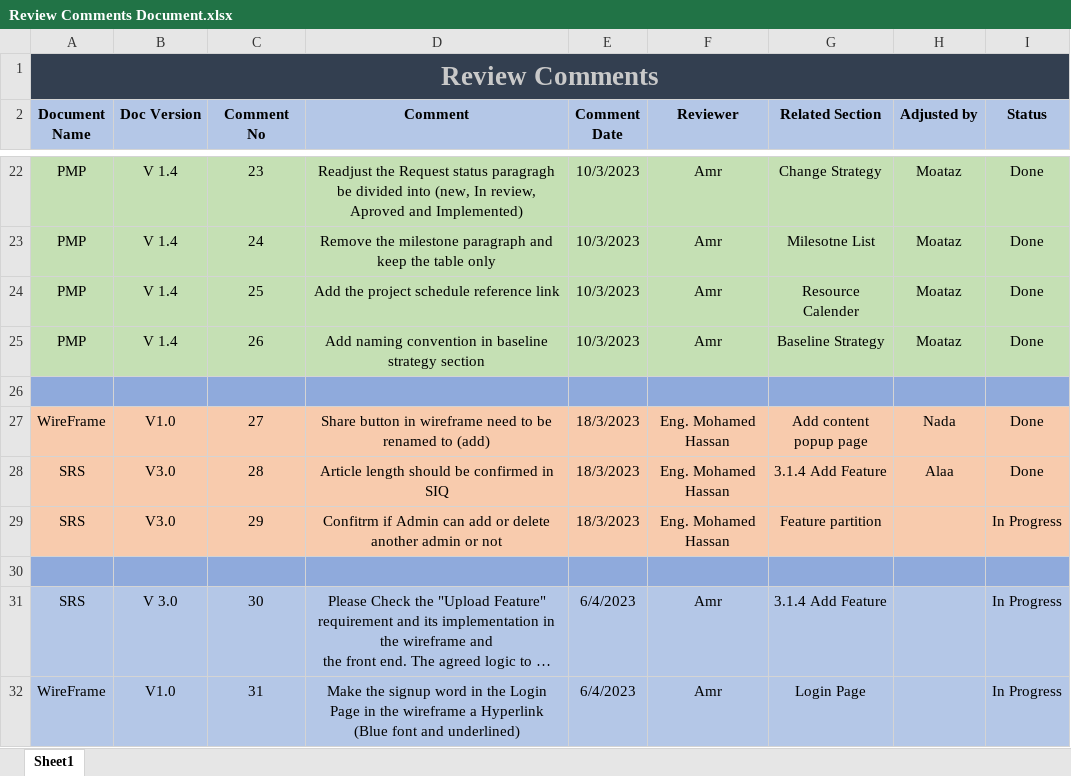
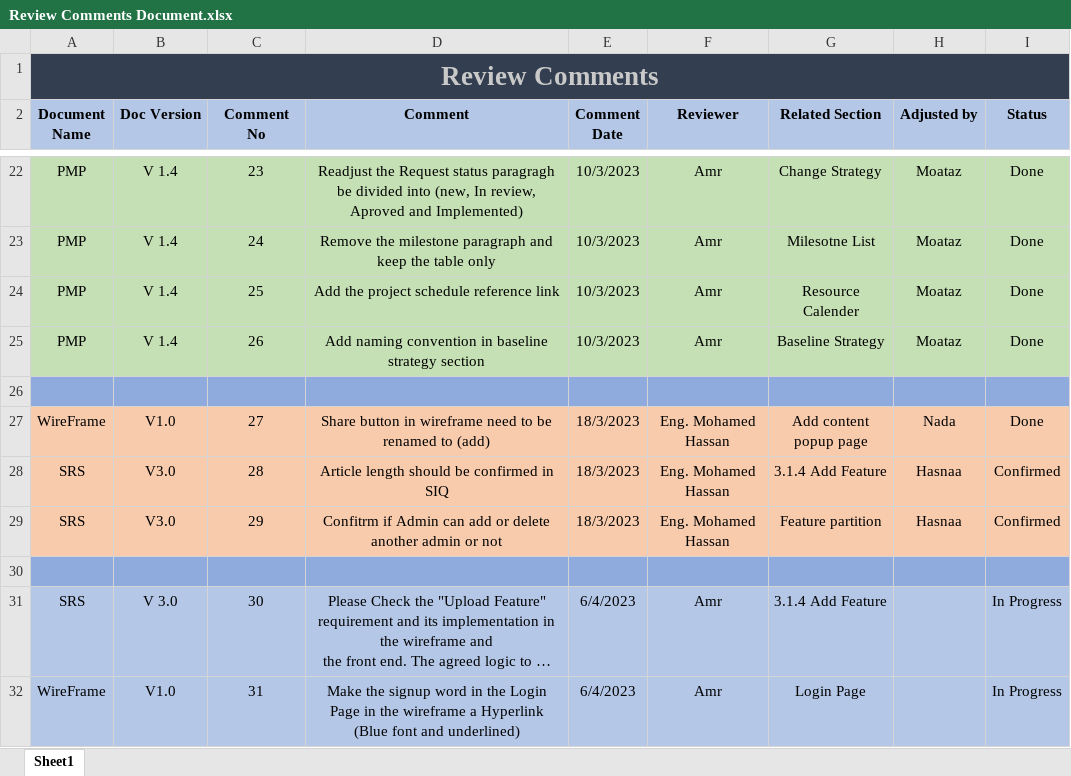
Before and after one commit to Moataz199654/learning-hub, an Excel workbook: Review Comments/Review Comments Document.xlsx, sheet Sheet1, drawn as a sheet; only a part is shown, gaps mark what is left out; long unchanged cells end in …; values as stored, in another font and other column widths than the file's, no borders; the diff names each change by its address in the sheet, - before the commit and + after, or states it on an @@ line.

Commit message:
Update Review Comments Document.xlsx

```diff
--- a/Review Comments/Review Comments Document.xlsx (sheet Sheet1)
+++ b/Review Comments/Review Comments Document.xlsx (sheet Sheet1)
-H28 (Adjusted by): Alaa
+H28 (Adjusted by): Hasnaa
-I28 (Status): Done
+I28 (Status): Confirmed
-H29 (Adjusted by): (empty)
+H29 (Adjusted by): Hasnaa
-I29 (Status): In Progress
+I29 (Status): Confirmed
```
